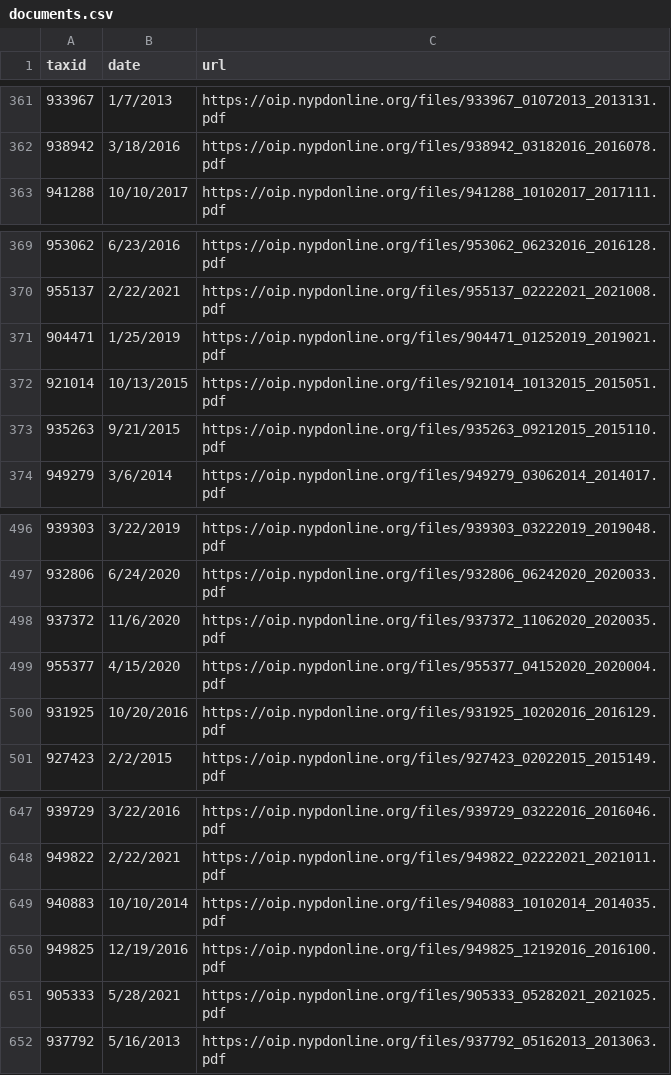
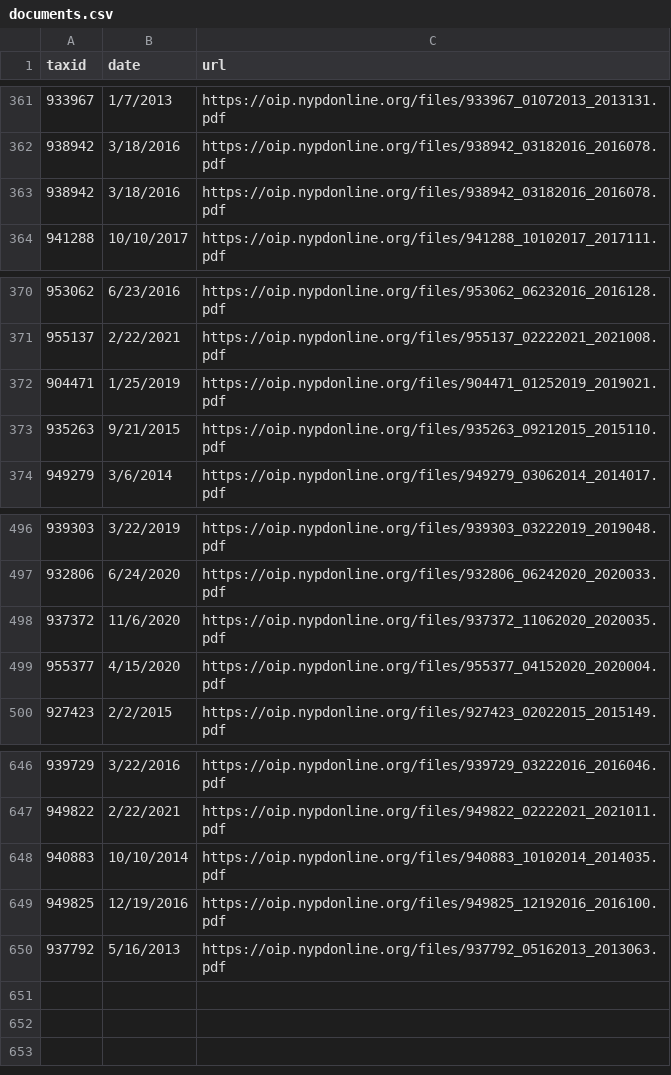
Before and after one commit to ryanwatkins/nypd-officer-profiles, a CSV file: documents.csv, drawn as a sheet; only a part is shown, gaps mark what is left out.

```diff
--- a/documents.csv
+++ b/documents.csv
@@ -362,2 +362,3 @@ taxid,date,url
 938942,3/18/2016,https://oip.nypdonline.org/files/938942_03182016_2016078.pdf
+938942,3/18/2016,https://oip.nypdonline.org/files/938942_03182016_2016078.pdf
 941288,10/10/2017,https://oip.nypdonline.org/files/941288_10102017_2017111.pdf
@@ -371,3 +372,2 @@ taxid,date,url
 904471,1/25/2019,https://oip.nypdonline.org/files/904471_01252019_2019021.pdf
-921014,10/13/2015,https://oip.nypdonline.org/files/921014_10132015_2015051.pdf
 935263,9/21/2015,https://oip.nypdonline.org/files/935263_09212015_2015110.pdf
@@ -499,3 +499,2 @@ taxid,date,url
 955377,4/15/2020,https://oip.nypdonline.org/files/955377_04152020_2020004.pdf
-931925,10/20/2016,https://oip.nypdonline.org/files/931925_10202016_2016129.pdf
 927423,2/2/2015,https://oip.nypdonline.org/files/927423_02022015_2015149.pdf
@@ -650,3 +649,2 @@ taxid,date,url
 949825,12/19/2016,https://oip.nypdonline.org/files/949825_12192016_2016100.pdf
-905333,5/28/2021,https://oip.nypdonline.org/files/905333_05282021_2021025.pdf
 937792,5/16/2013,https://oip.nypdonline.org/files/937792_05162013_2013063.pdf
```
Also changed, not shown: discipline.csv, 27 other files.
